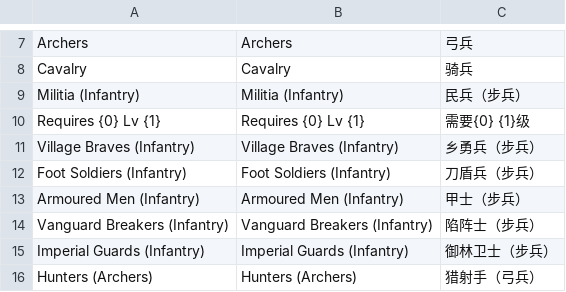
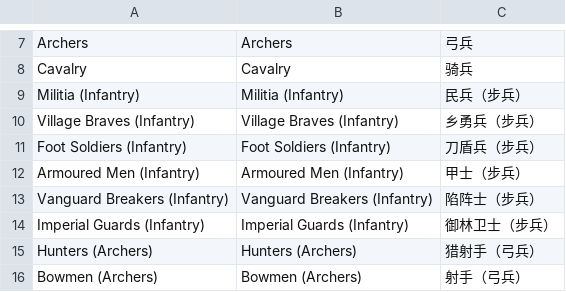
Before and after one commit to xczics/wargame, a CSV file: src/plugins/starter-army/data/i18n.csv, drawn as a sheet; only a part is shown, gaps mark what is left out; the shorter side is filled out with more unchanged rows; the diff names each change by its address in the sheet, - before the commit and + after, or states it on an @@ line.

```diff
--- a/src/plugins/starter-army/data/i18n.csv
+++ b/src/plugins/starter-army/data/i18n.csv
-row 10: Requires {0} Lv {1} | Requires {0} Lv {1} | 需要{0} {1}级
```
Also changed, not shown: src/plugins/starter-auxiliary/data/i18n.csv, src/plugins/troops/data/i18n.csv, 30 other files.
